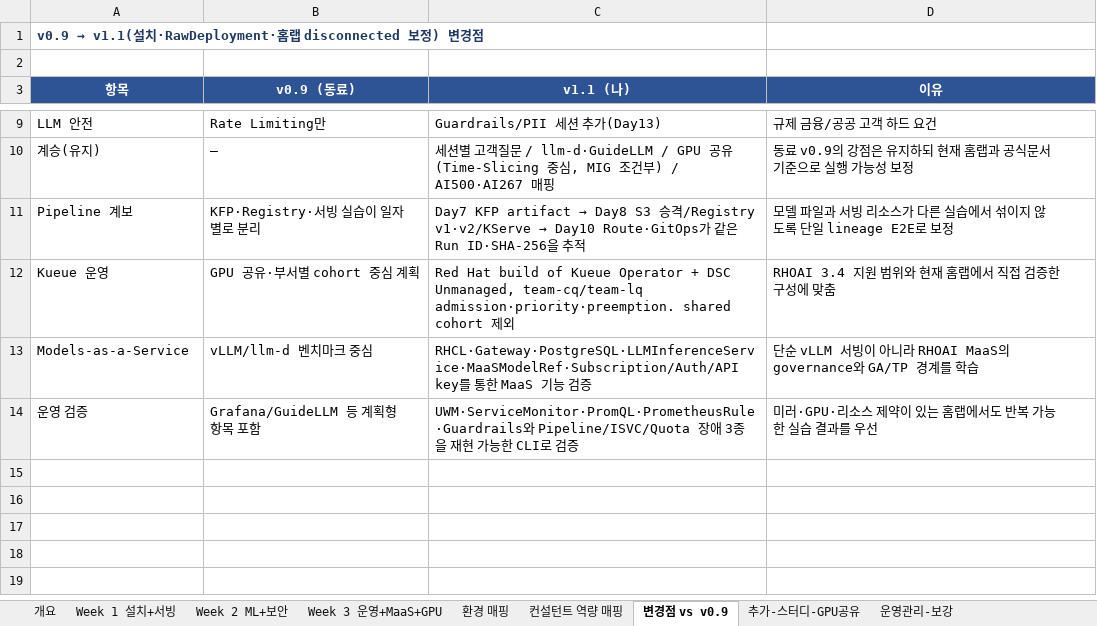
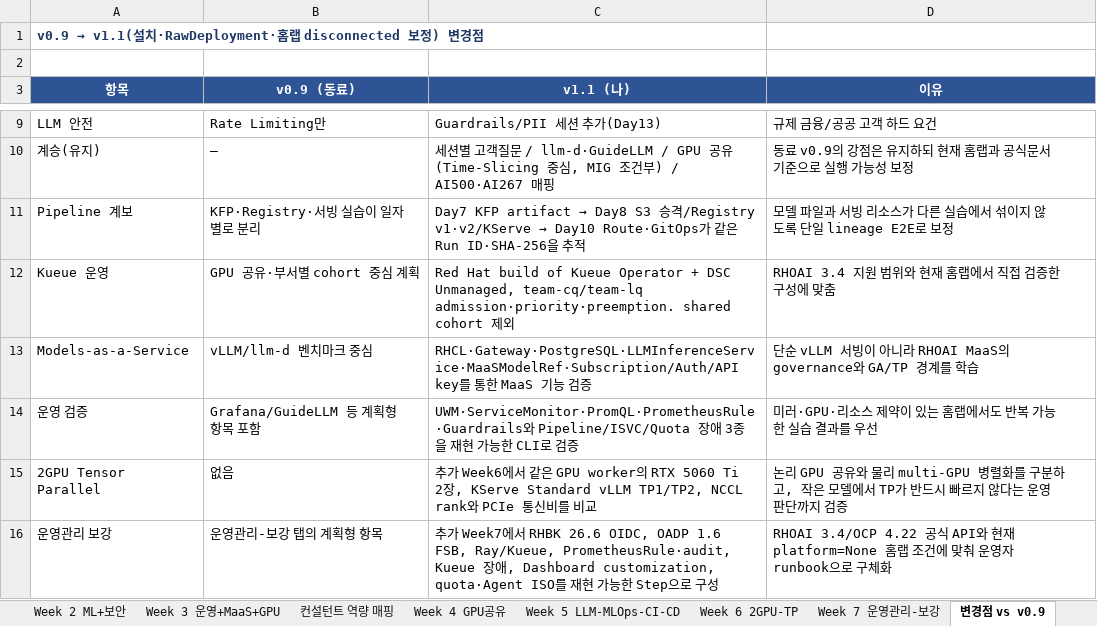
Before and after one commit to jaeyullee/share, an Excel workbook: RHOAI-study-materials/2-RHOAI-Enablement-materials/RHOAI-HandsOn-v1.1/RHOAI-3.4-HandsOn-커리큘럼-v1.1.xlsx, sheet 변경점 vs v0.9, drawn as a sheet; only a part is shown, gaps mark what is left out; values as stored, in another font and other column widths than the file's, no borders; the diff names each change by its address in the sheet, - before the commit and + after, or states it on an @@ line.

Commit message:
Sync RHOAI-study-materials (2026-07-16)

```diff
--- a/RHOAI-study-materials/2-RHOAI-Enablement-materials/RHOAI-HandsOn-v1.1/RHOAI-3.4-HandsOn-커리큘럼-v1.1.xlsx (sheet 변경점 vs v0.9)
+++ b/RHOAI-study-materials/2-RHOAI-Enablement-materials/RHOAI-HandsOn-v1.1/RHOAI-3.4-HandsOn-커리큘럼-v1.1.xlsx (sheet 변경점 vs v0.9)
-sheet tab: 추가-스터디-GPU공유
+sheet tab: Week 6 2GPU-TP
-sheet tab: 운영관리-보강
+sheet tab: Week 7 운영관리-보강
-sheet tab: 환경 매핑
+sheet tab: Week 4 GPU공유
+sheet tab: Week 5 LLM-MLOps-CI-CD
@@ sheet tab order changed: Week 2 ML+보안 | Week 3 운영+MaaS+GPU | 컨설턴트 역량 매핑 | Week 4 GPU공유 | Week 5 LLM-MLOps-CI-CD | Week 6 2GPU-TP | Week 7 운영관리-보강 | 변경점 vs v0.9 @@
+row 15: 2GPU Tensor Parallel | 없음 | 추가 Week6에서 같은 GPU worker의 RTX 5060 Ti 2장, KServe Standard vLLM TP1/TP2, NCCL rank와 PCIe 통신비를 비교 | 논리 GPU 공유와 물리 multi-GPU 병렬화를 구분하고, 작은 모델에서 TP가 반드시 빠르지 않다는 운영 판단까지 검증
+row 16: 운영관리 보강 | 운영관리-보강 탭의 계획형 항목 | 추가 Week7에서 RHBK 26.6 OIDC, OADP 1.6 FSB, Ray/Kueue, PrometheusRule·audit, Kueue 장애, Dashboard customization, quota·Agent ISO를 재현 가능한 Step으로 구성 | RHOAI 3.4/OCP 4.22 공식 API와 현재 platform=None 홈랩 조건에 맞춰 운영자 runbook으로 구체화
```
Also changed, not shown: sheet Week 7 운영관리-보강, sheet Week 6 2GPU-TP, sheet 개요, other sheet tabs, 40 other files.
